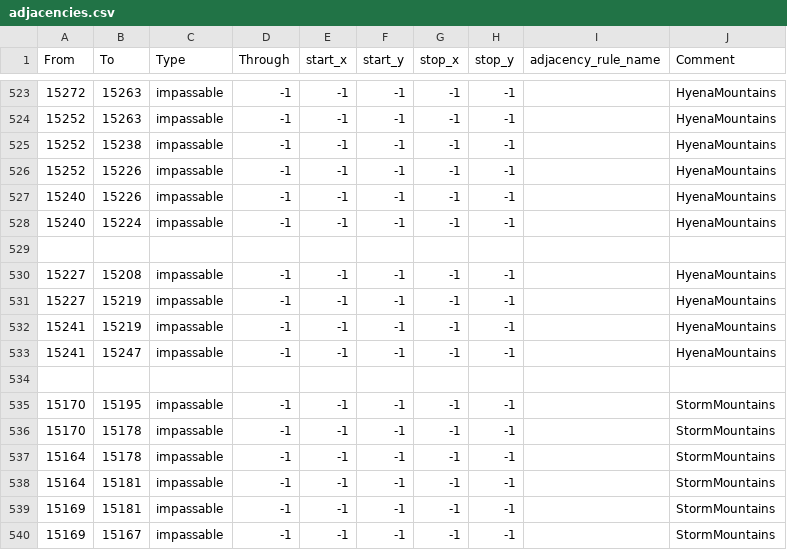
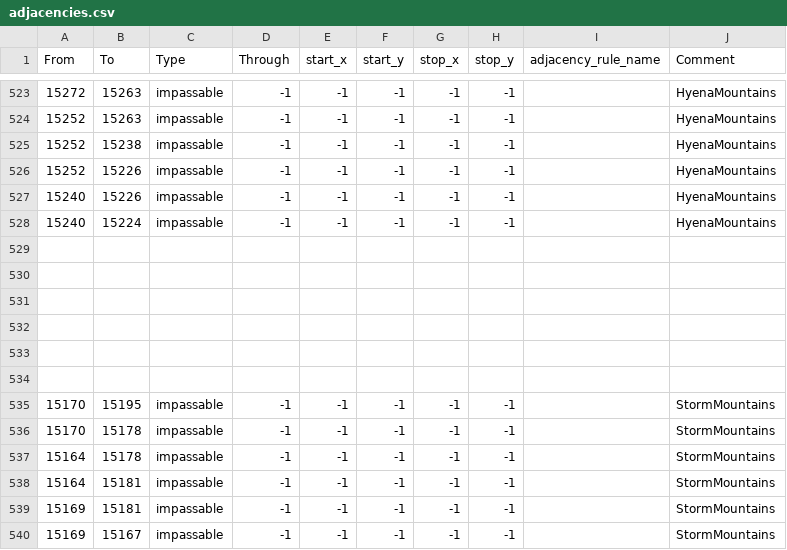
Before and after one commit to Danior5/EGF_dev, a CSV file: map/adjacencies.csv, drawn as a sheet; only a part is shown, gaps mark what is left out.

```diff
--- a/map/adjacencies.csv
+++ b/map/adjacencies.csv
@@ -529,6 +529,6 @@ From;To;Type;Through;start_x;start_y;stop_x;stop_y;adjacency_rule_name;Comment
 ;;;;;;;;;
-15227;15208;impassable;-1;-1;-1;-1;-1;;HyenaMountains
-15227;15219;impassable;-1;-1;-1;-1;-1;;HyenaMountains
-15241;15219;impassable;-1;-1;-1;-1;-1;;HyenaMountains
-15241;15247;impassable;-1;-1;-1;-1;-1;;HyenaMountains
+;;;;;;;;;
+;;;;;;;;;
+;;;;;;;;;
+;;;;;;;;;
 ;;;;;;;;;
```
Also changed, not shown: 30 other files.
